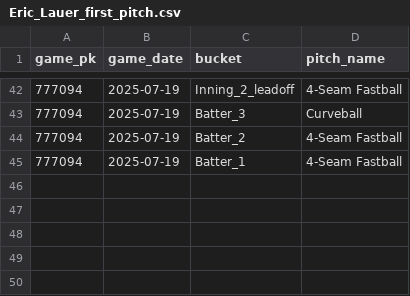
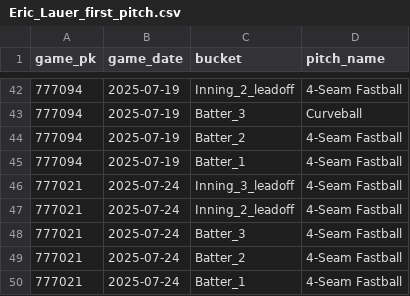
Before and after one commit to kuhny243/pitch-mix-tracker, a CSV file: Eric_Lauer_first_pitch.csv, drawn as a sheet; only a part is shown, gaps mark what is left out; the diff names each change by its address in the sheet, - before the commit and + after, or states it on an @@ line.

```diff
--- a/Eric_Lauer_first_pitch.csv
+++ b/Eric_Lauer_first_pitch.csv
+row 46: 777021 | 2025-07-24 | Inning_3_leadoff | 4-Seam Fastball
+row 47: 777021 | 2025-07-24 | Inning_2_leadoff | 4-Seam Fastball
+row 48: 777021 | 2025-07-24 | Batter_3 | 4-Seam Fastball
+row 49: 777021 | 2025-07-24 | Batter_2 | 4-Seam Fastball
+row 50: 777021 | 2025-07-24 | Batter_1 | 4-Seam Fastball
```
Also changed, not shown: Logan_Allen_first_pitch.csv, Logan_Evans_first_pitch.csv, 13 other files.
